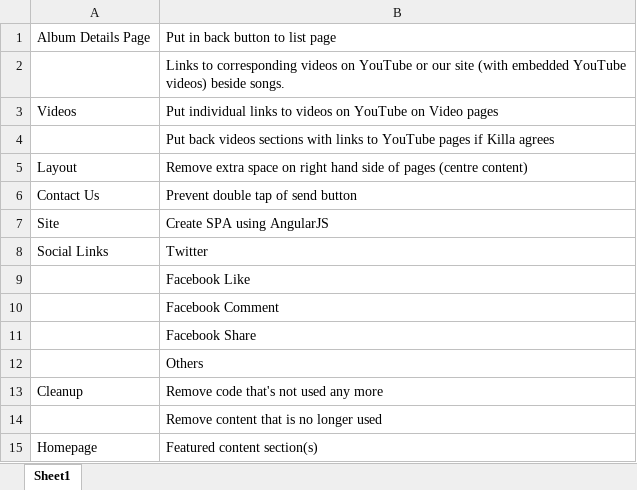
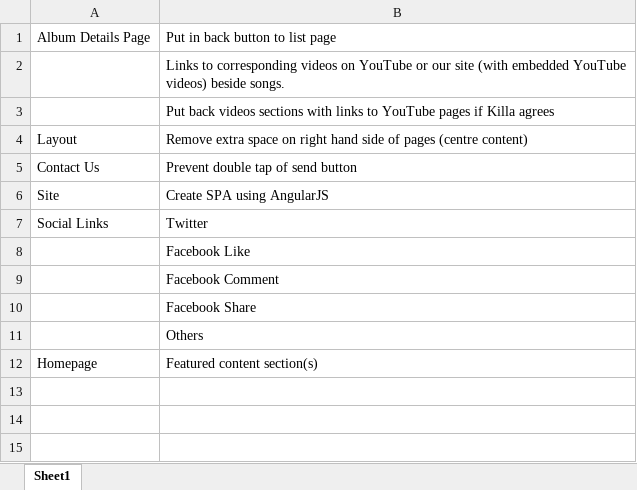
Before and after one commit to SachinKainth/Sikh-Unit-Website, an Excel workbook: backlog.xlsx, sheet Sheet1, drawn as a sheet; values as stored, in another font and other column widths than the file's, no borders; the diff names each change by its address in the sheet, - before the commit and + after, or states it on an @@ line.

Commit message:
Removed unused code and content and removed test video pages

```diff
--- a/backlog.xlsx (sheet Sheet1)
+++ b/backlog.xlsx (sheet Sheet1)
-row 3: Videos | Put individual links to videos on YouTube on Video pages
-row 13: Cleanup | Remove code that's not used any more
-row 14:  | Remove content that is no longer used
```
Also changed, not shown: 46 other files.
